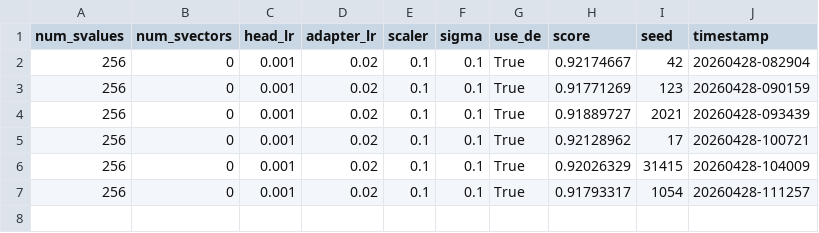
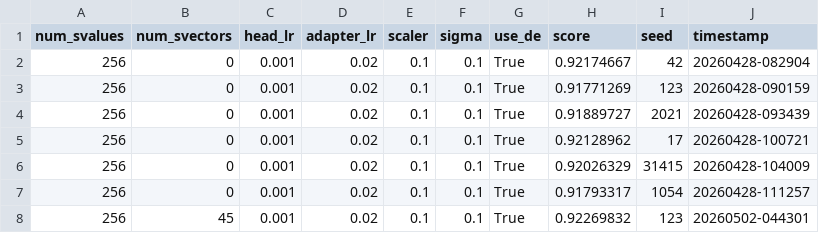
Before and after one commit to Guy-Bilitski/UIOrthoLoRA, a CSV file: notebooks/glue/training_new/newer_train/results/glue/uiortholora_sts-b_lin_seeds2.csv, drawn as a sheet; the diff names each change by its address in the sheet, - before the commit and + after, or states it on an @@ line.

```diff
--- a/notebooks/glue/training_new/newer_train/results/glue/uiortholora_sts-b_lin_seeds2.csv
+++ b/notebooks/glue/training_new/newer_train/results/glue/uiortholora_sts-b_lin_seeds2.csv
+row 8: 256 | 45 | 0.001 | 0.02 | 0.1 | 0.1 | True | 0.92269832 | 123 | 20260502-044301
```
Also changed, not shown: notebooks/glue/training_new/newer_train/results/glue/uiortholora_cola_lin_seeds2.csv, notebooks/glue/training_new/newer_train/results/glue/uiortholora_mrpc_lin_seeds2.csv, 8 other files.
